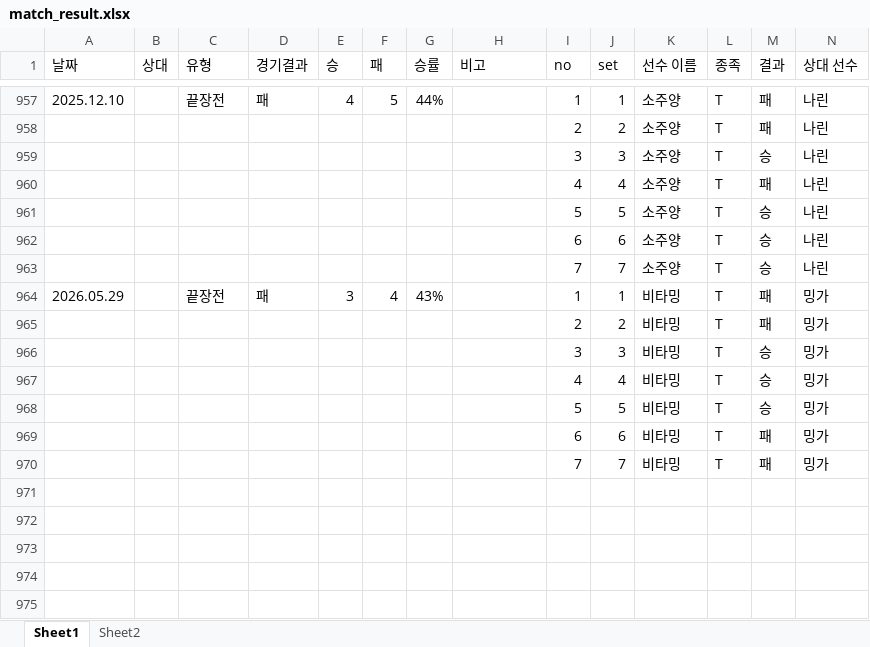
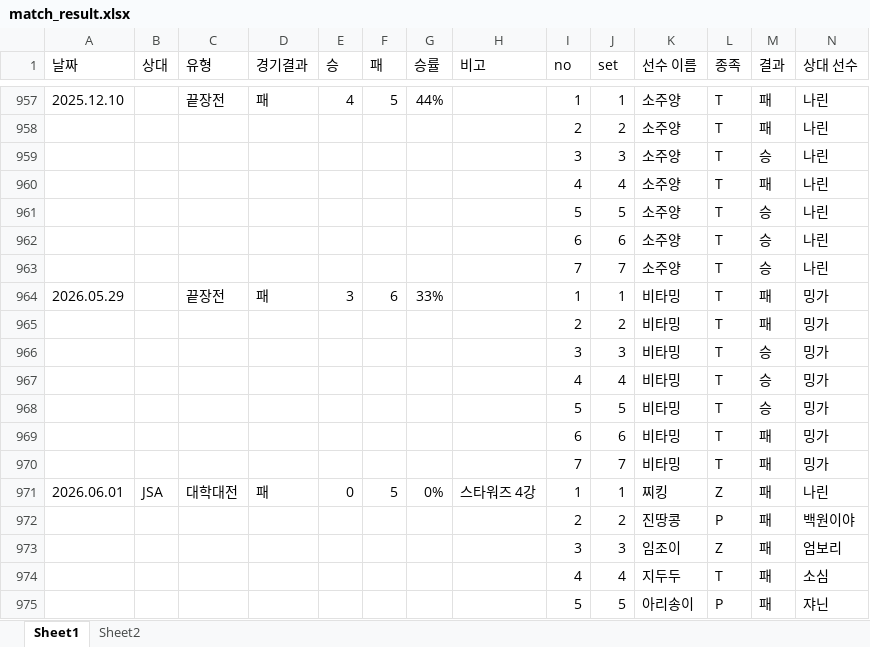
Before and after one commit to tpbnn/mtszsite, an Excel workbook: match_result.xlsx, sheet Sheet1, drawn as a sheet; only a part is shown, gaps mark what is left out; values as stored, in another font and other column widths than the file's, no borders; rows hold the shown columns only; the diff names each change by its address in the sheet, - before the commit and + after, or states it on an @@ line.

Commit message:
Add files via upload

```diff
--- a/match_result.xlsx (sheet Sheet1)
+++ b/match_result.xlsx (sheet Sheet1)
-F964 (패): 4
+F964 (패): 6
-G964 (승률): 43%
+G964 (승률): 33%
+row 971: 2026.06.01 | JSA | 대학대전 | 패 | 0 | 5 | 0% | 스타워즈 4강 | 1 | 1 | 찌킹 | Z | 패 | 나린
+row 972:  |  |  |  |  |  |  |  | 2 | 2 | 진땅콩 | P | 패 | 백원이야
+row 973:  |  |  |  |  |  |  |  | 3 | 3 | 임조이 | Z | 패 | 엄보리
+row 974:  |  |  |  |  |  |  |  | 4 | 4 | 지두두 | T | 패 | 소심
+row 975:  |  |  |  |  |  |  |  | 5 | 5 | 아리송이 | P | 패 | 쟈닌
```
